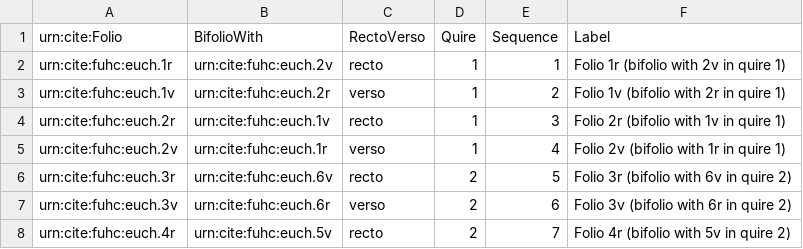
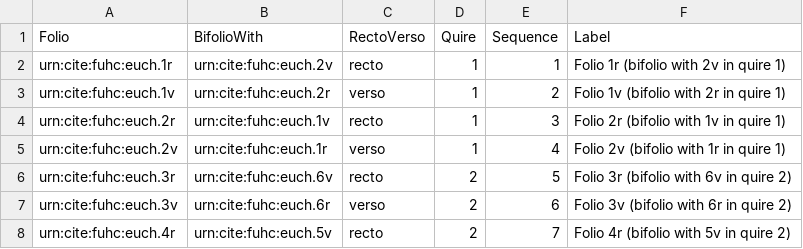
Before and after one commit to DocTaz/archimedes-hc, a CSV file: collections/EuchologionModelWithLabels.csv, drawn as a sheet; only a part is shown.

Commit message:
Add codex models for original palimpsest and for euchologion.

```diff
--- a/collections/EuchologionModelWithLabels.csv
+++ b/collections/EuchologionModelWithLabels.csv
@@ -1,2 +1,2 @@
-urn:cite:Folio,BifolioWith,RectoVerso,Quire,Sequence,Label
+Folio,BifolioWith,RectoVerso,Quire,Sequence,Label
 urn:cite:fuhc:euch.1r,urn:cite:fuhc:euch.2v,recto,1,1,Folio 1r (bifolio with 2v in quire 1)
```
Also changed, not shown: 1 other file.
